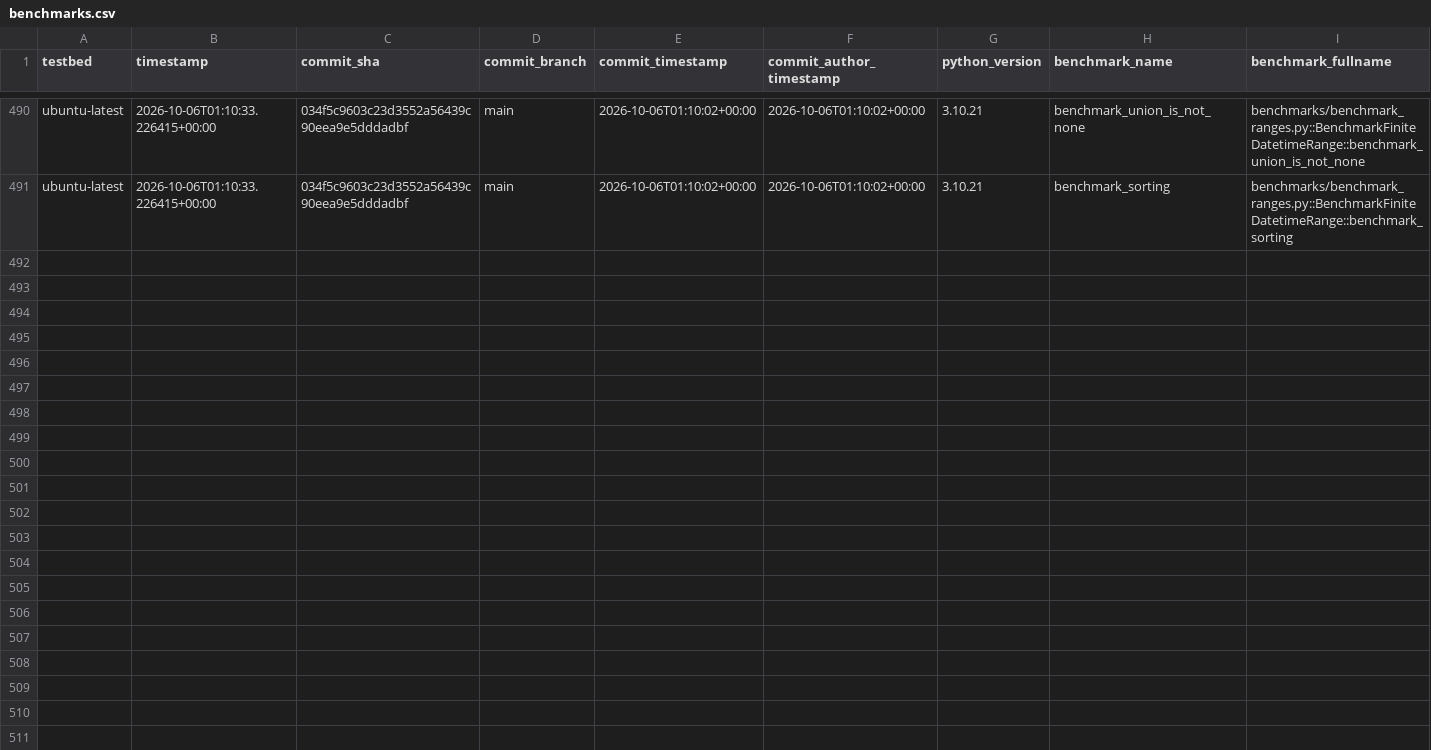
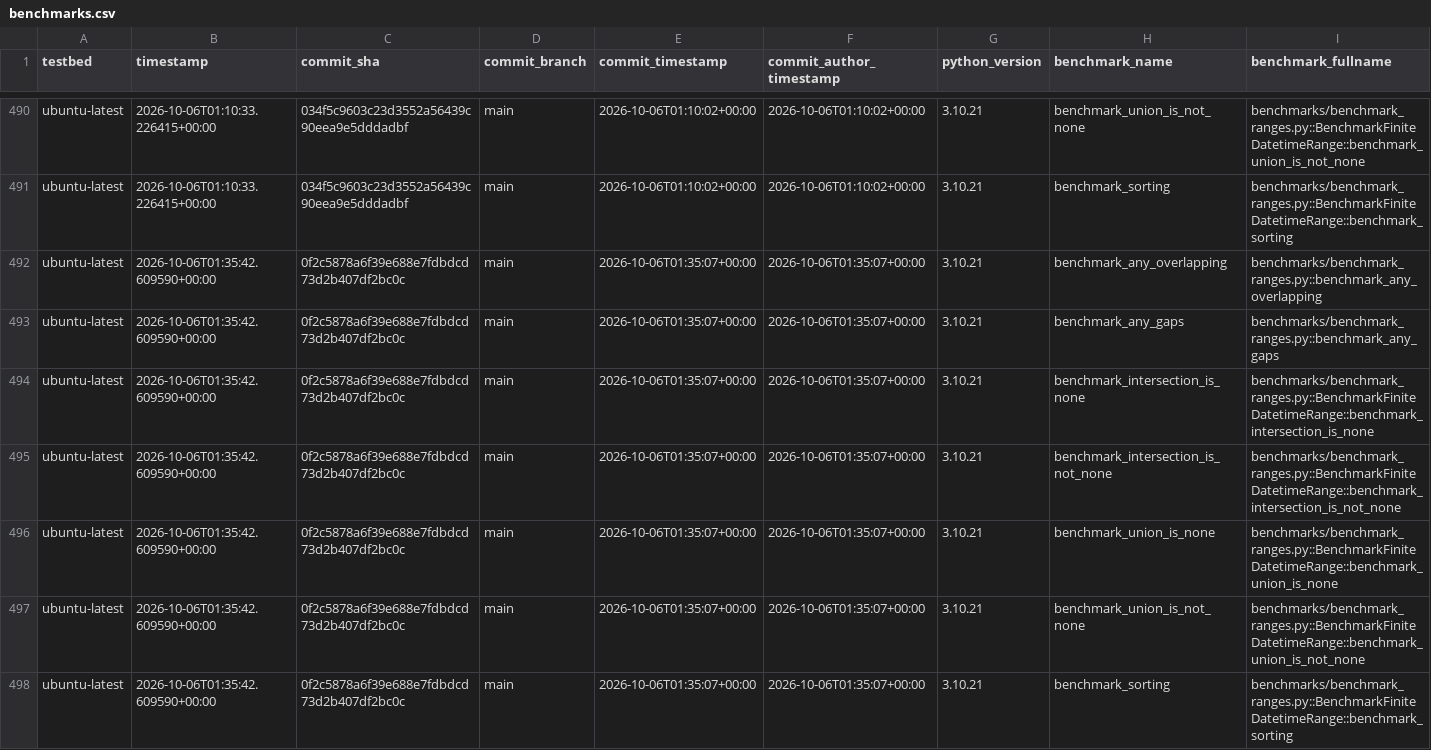
Before and after one commit to octoenergy/xocto, a CSV file: benchmarks.csv, drawn as a sheet; only a part is shown, gaps mark what is left out; rows hold the shown columns only; the diff names each change by its address in the sheet, - before the commit and + after, or states it on an @@ line.

```diff
--- a/benchmarks.csv
+++ b/benchmarks.csv
+row 492: ubuntu-latest | 2026-10-06T01:35:42.609590+00:00 | 0f2c5878a6f39e688e7fdbdcd73d2b407df2bc0c | main | 2026-10-06T01:35:07+00:00 | 2026-10-06T01:35:07+00:00 | 3.10.21 | benchmark_any_overlapping | benchmarks/benchmark_ranges.py::benchmark_any_overlapping
+row 493: ubuntu-latest | 2026-10-06T01:35:42.609590+00:00 | 0f2c5878a6f39e688e7fdbdcd73d2b407df2bc0c | main | 2026-10-06T01:35:07+00:00 | 2026-10-06T01:35:07+00:00 | 3.10.21 | benchmark_any_gaps | benchmarks/benchmark_ranges.py::benchmark_any_gaps
+row 494: ubuntu-latest | 2026-10-06T01:35:42.609590+00:00 | 0f2c5878a6f39e688e7fdbdcd73d2b407df2bc0c | main | 2026-10-06T01:35:07+00:00 | 2026-10-06T01:35:07+00:00 | 3.10.21 | benchmark_intersection_is_none | benchmarks/benchmark_ranges.py::BenchmarkFiniteDatetimeRange::benchmark_intersection_is_none
+row 495: ubuntu-latest | 2026-10-06T01:35:42.609590+00:00 | 0f2c5878a6f39e688e7fdbdcd73d2b407df2bc0c | main | 2026-10-06T01:35:07+00:00 | 2026-10-06T01:35:07+00:00 | 3.10.21 | benchmark_intersection_is_not_none | benchmarks/benchmark_ranges.py::BenchmarkFiniteDatetimeRange::benchmark_intersection_is_not_none
+row 496: ubuntu-latest | 2026-10-06T01:35:42.609590+00:00 | 0f2c5878a6f39e688e7fdbdcd73d2b407df2bc0c | main | 2026-10-06T01:35:07+00:00 | 2026-10-06T01:35:07+00:00 | 3.10.21 | benchmark_union_is_none | benchmarks/benchmark_ranges.py::BenchmarkFiniteDatetimeRange::benchmark_union_is_none
+row 497: ubuntu-latest | 2026-10-06T01:35:42.609590+00:00 | 0f2c5878a6f39e688e7fdbdcd73d2b407df2bc0c | main | 2026-10-06T01:35:07+00:00 | 2026-10-06T01:35:07+00:00 | 3.10.21 | benchmark_union_is_not_none | benchmarks/benchmark_ranges.py::BenchmarkFiniteDatetimeRange::benchmark_union_is_not_none
+row 498: ubuntu-latest | 2026-10-06T01:35:42.609590+00:00 | 0f2c5878a6f39e688e7fdbdcd73d2b407df2bc0c | main | 2026-10-06T01:35:07+00:00 | 2026-10-06T01:35:07+00:00 | 3.10.21 | benchmark_sorting | benchmarks/benchmark_ranges.py::BenchmarkFiniteDatetimeRange::benchmark_sorting
```
Also changed, not shown: 1 other file.
